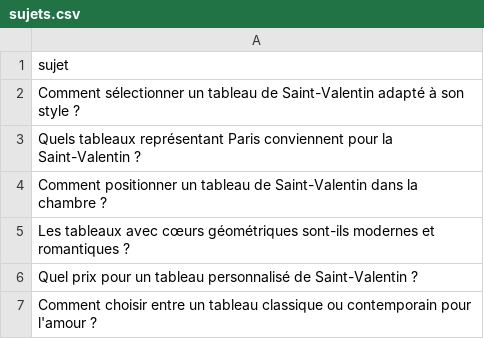
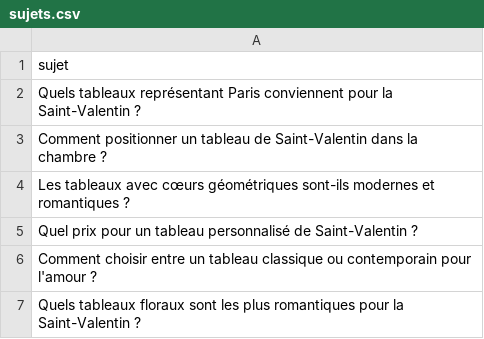
Before and after one commit to Metalosmose21/Saint-valentin-1, a CSV file: sujets.csv, drawn as a sheet; only a part is shown; the shorter side is filled out with more unchanged rows.

```diff
--- a/sujets.csv
+++ b/sujets.csv
@@ -1,3 +1,2 @@
 sujet
-Comment sélectionner un tableau de Saint-Valentin adapté à son style ?
 Quels tableaux représentant Paris conviennent pour la Saint-Valentin ?
```
Also changed, not shown: sujets_traites.csv.
